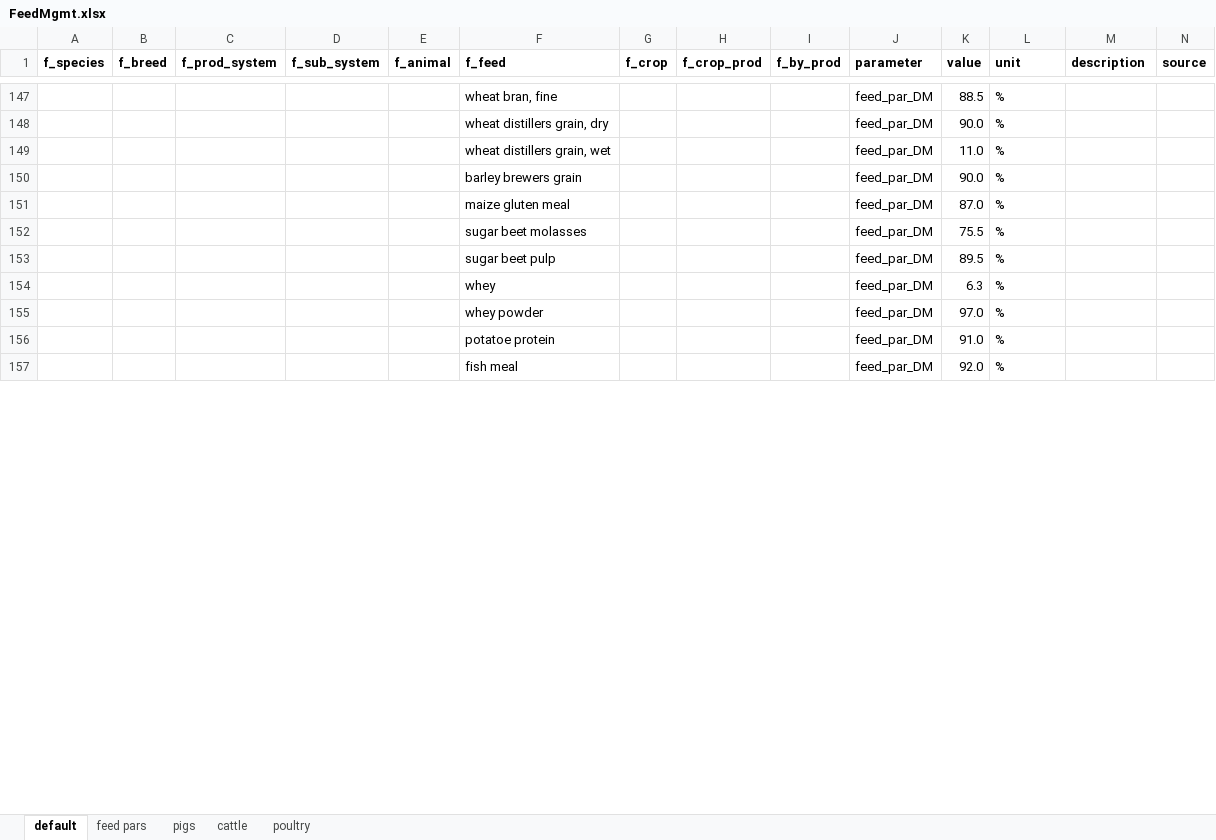
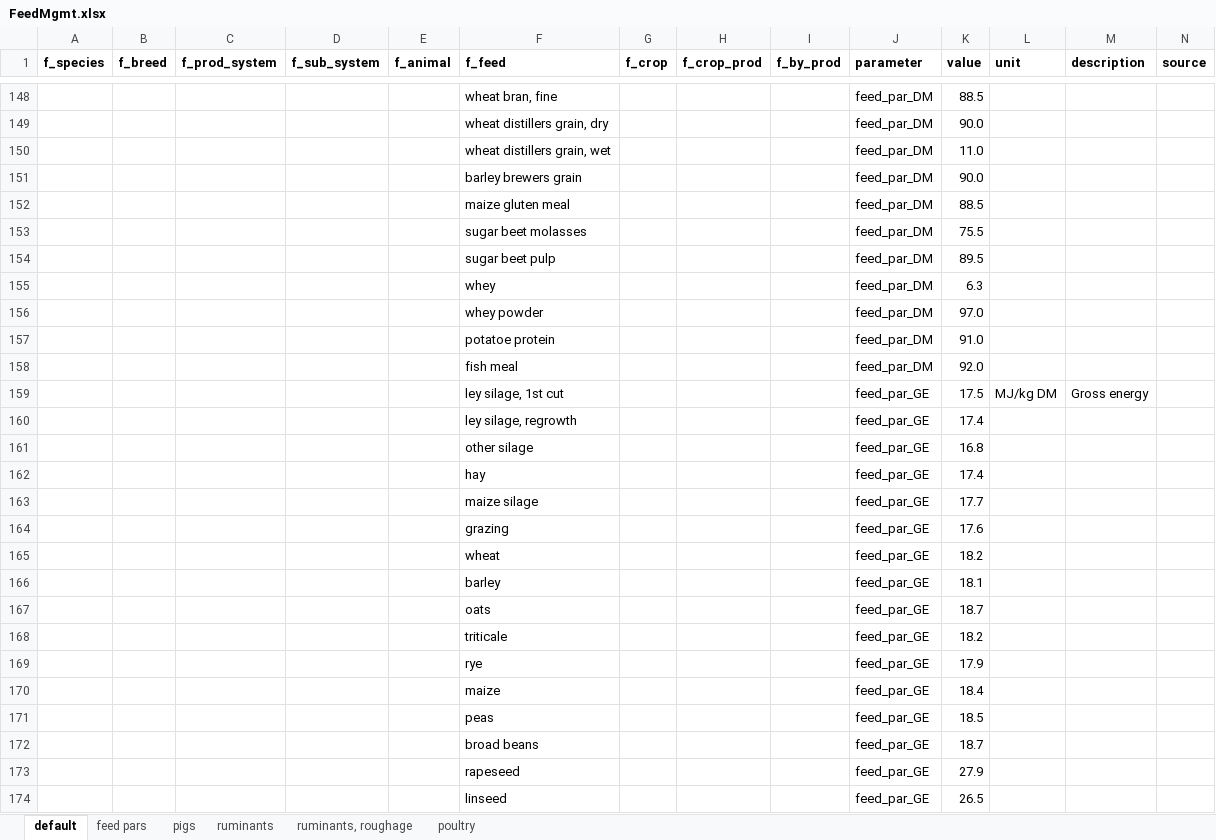
Before and after one commit to SLU-foodsystems/CIBUSmod, an Excel workbook: data/prod_parameters/FeedMgmt.xlsx, sheet default, drawn as a sheet; only a part is shown, gaps mark what is left out; values as stored, in another font and other column widths than the file's, no borders; addresses are those after the commit; the diff covers the shown part only; the diff names each change by its address in the sheet, - before the commit and + after, or states it on an @@ line.

Commit message:
Added gross energy in feeds (par: feed_par_GE)

```diff
--- a/data/prod_parameters/FeedMgmt.xlsx (sheet default)
+++ b/data/prod_parameters/FeedMgmt.xlsx (sheet default)
-sheet tab: cattle
+sheet tab: ruminants
+sheet tab: ruminants, roughage
-L148:L158 (unit): %
+L148:L158 (unit): (empty)
-K152 (value): 87.0
+K152 (value): 88.5
+row 159:  |  |  |  |  | ley silage, 1st cut |  |  |  | feed_par_GE | 17.5 | MJ/kg DM | Gross energy
+row 160:  |  |  |  |  | ley silage, regrowth |  |  |  | feed_par_GE | 17.4
+row 161:  |  |  |  |  | other silage |  |  |  | feed_par_GE | 16.8
+row 162:  |  |  |  |  | hay |  |  |  | feed_par_GE | 17.4
+row 163:  |  |  |  |  | maize silage |  |  |  | feed_par_GE | 17.7
+row 164:  |  |  |  |  | grazing |  |  |  | feed_par_GE | 17.6
+row 165:  |  |  |  |  | wheat |  |  |  | feed_par_GE | 18.2
+row 166:  |  |  |  |  | barley |  |  |  | feed_par_GE | 18.1
+row 167:  |  |  |  |  | oats |  |  |  | feed_par_GE | 18.7
+row 168:  |  |  |  |  | triticale |  |  |  | feed_par_GE | 18.2
+row 169:  |  |  |  |  | rye |  |  |  | feed_par_GE | 17.9
+row 170:  |  |  |  |  | maize |  |  |  | feed_par_GE | 18.4
+row 171:  |  |  |  |  | peas |  |  |  | feed_par_GE | 18.5
+row 172:  |  |  |  |  | broad beans |  |  |  | feed_par_GE | 18.7
+row 173:  |  |  |  |  | rapeseed |  |  |  | feed_par_GE | 27.9
+row 174:  |  |  |  |  | linseed |  |  |  | feed_par_GE | 26.5
```
Also changed, not shown: 22 added rows and 45 edited cells elsewhere in this sheet, sheet feed pars, sheet pigs, formulas that keep their value.
